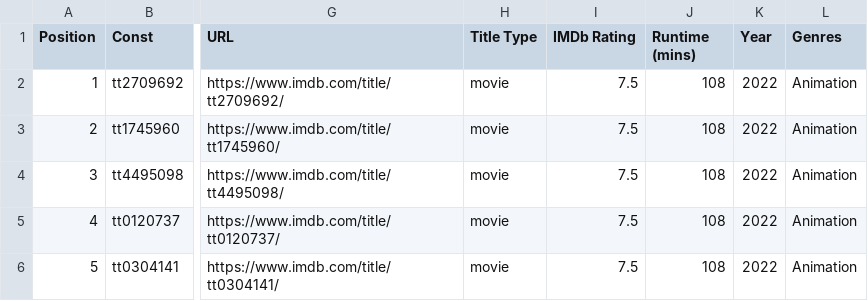
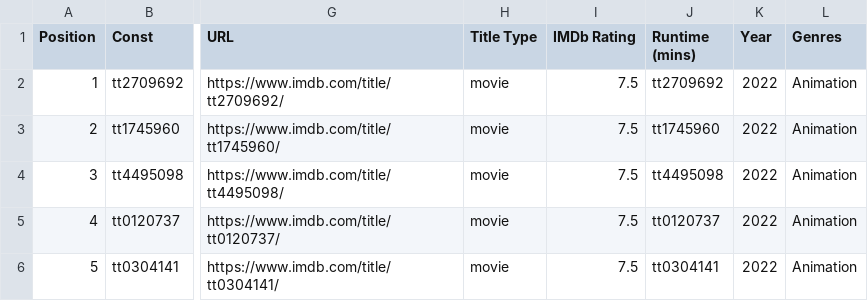
Before and after one commit to FOSS-Syndicate/Letterboxd-to-TMDB, a CSV file: export.csv, drawn as a sheet; only a part is shown, gaps mark what is left out; the diff names each change by its address in the sheet, - before the commit and + after, or states it on an @@ line.

```diff
--- a/export.csv
+++ b/export.csv
-J2 (Runtime (mins)): 108
+J2 (Runtime (mins)): tt2709692
-J3 (Runtime (mins)): 108
+J3 (Runtime (mins)): tt1745960
-J4 (Runtime (mins)): 108
+J4 (Runtime (mins)): tt4495098
-J5 (Runtime (mins)): 108
+J5 (Runtime (mins)): tt0120737
-J6 (Runtime (mins)): 108
+J6 (Runtime (mins)): tt0304141
```
Also changed, not shown: 1 other file.
